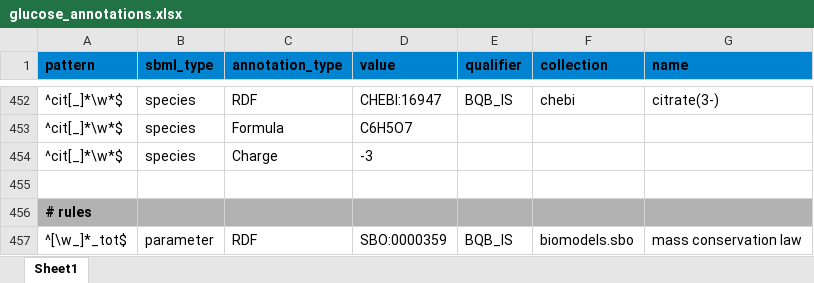
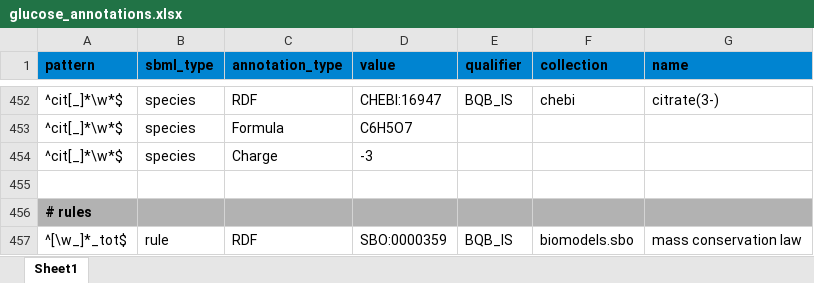
Before and after one commit to jingyayeah/multiscale-galactose, an Excel workbook: python/multiscalepy/multiscale/modelcreator/models/glucose/glucose_annotations.xlsx, sheet Sheet1, drawn as a sheet; only a part is shown, gaps mark what is left out; values as stored, in another font and other column widths than the file's, no borders; the diff names each change by its address in the sheet, - before the commit and + after, or states it on an @@ line.

Commit message:
Fixed rule SBO terms and annotations

```diff
--- a/python/multiscalepy/multiscale/modelcreator/models/glucose/glucose_annotations.xlsx (sheet Sheet1)
+++ b/python/multiscalepy/multiscale/modelcreator/models/glucose/glucose_annotations.xlsx (sheet Sheet1)
-B457 (sbml_type): parameter
+B457 (sbml_type): rule
```
Also changed, not shown: 6 other files.
